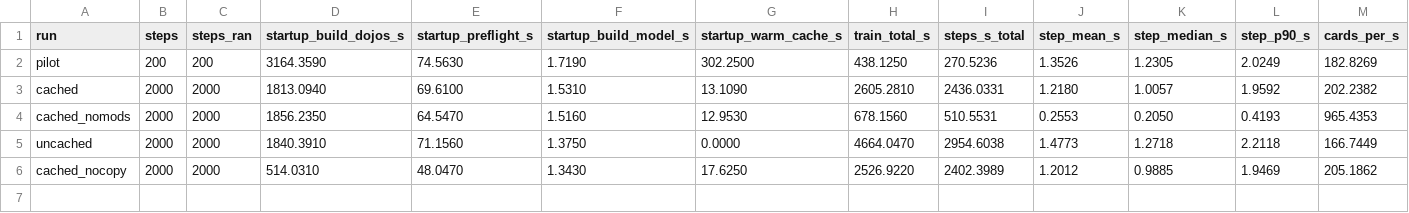
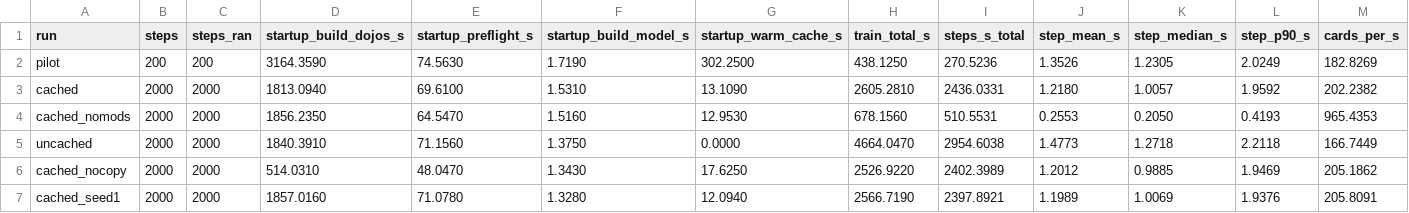
Before and after one commit to toon-leader-bacon/TradingCardGameEmbeddings, a CSV file: experiments/2026-10-21_cache_shakeout/results/run_summary.csv, drawn as a sheet; only a part is shown; rows hold the shown columns only; the diff names each change by its address in the sheet, - before the commit and + after, or states it on an @@ line.

```diff
--- a/experiments/2026-10-21_cache_shakeout/results/run_summary.csv
+++ b/experiments/2026-10-21_cache_shakeout/results/run_summary.csv
+row 7: cached_seed1 | 2000 | 2000 | 1857.0160 | 71.0780 | 1.3280 | 12.0940 | 2566.7190 | 2397.8921 | 1.1989 | 1.0069 | 1.9376 | 205.8091
```
Also changed, not shown: experiments/2026-10-21_cache_shakeout/results/loss_pairs.csv, experiments/2026-10-21_cache_shakeout/results/step_by_family.csv, 8 other files.
